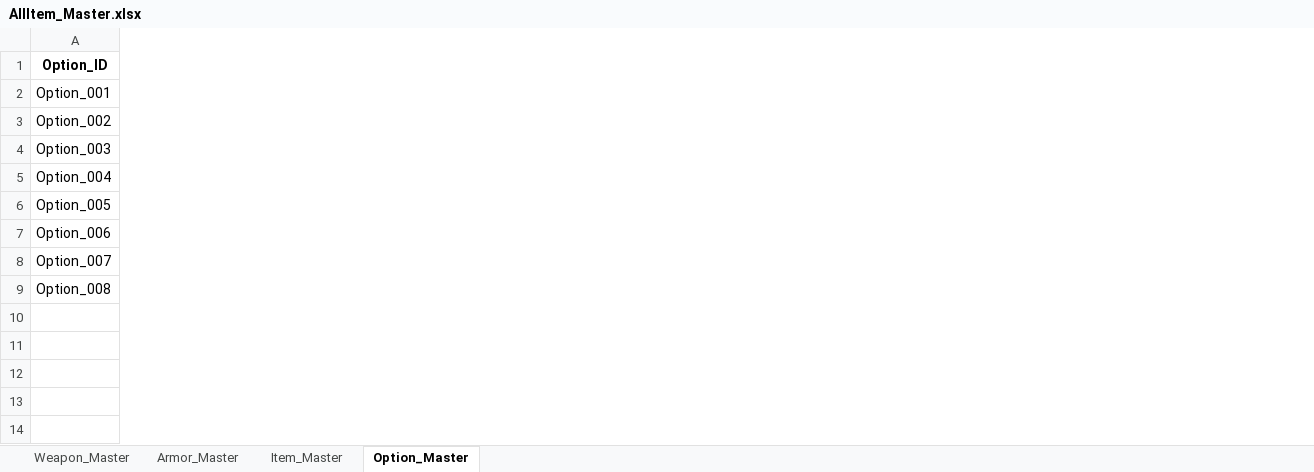
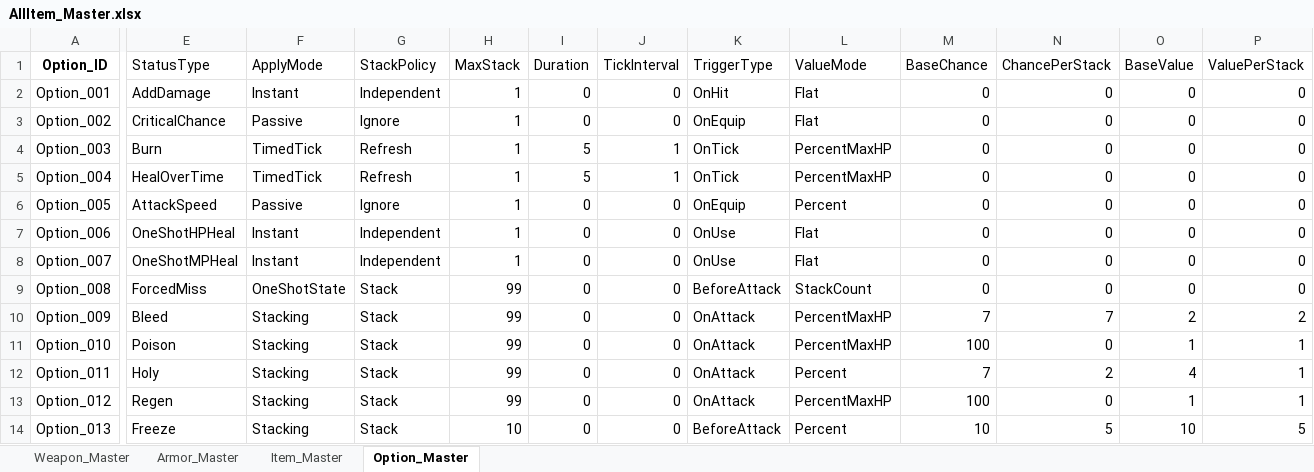
Before and after one commit to SoyCkicken/Adventure, an Excel workbook: JsonFile/Assets/ExcelFiles/AllItem_Master.xlsx, sheet Option_Master, drawn as a sheet; only a part is shown, gaps mark what is left out; values as stored, in another font and other column widths than the file's, no borders; rows hold the shown columns only; the diff covers the shown part only; the diff names each change by its address in the sheet, - before the commit and + after, or states it on an @@ line.

Commit message:
Expand equipment status effects

```diff
--- a/JsonFile/Assets/ExcelFiles/AllItem_Master.xlsx (sheet Option_Master)
+++ b/JsonFile/Assets/ExcelFiles/AllItem_Master.xlsx (sheet Option_Master)
+column E (StatusType), rows 2-9: AddDamage | CriticalChance | Burn | HealOverTime | AttackSpeed | OneShotHPHeal | OneShotMPHeal | ForcedMiss
+column F (ApplyMode), rows 2-9: Instant | Passive | TimedTick | TimedTick | Passive | Instant | Instant | OneShotState
+column G (StackPolicy), rows 2-9: Independent | Ignore | Refresh | Refresh | Ignore | Independent | Independent | Stack
+column H (MaxStack), rows 2-9: 1 | 1 | 1 | 1 | 1 | 1 | 1 | 99
+column I (Duration), rows 2-9: 0 | 0 | 5 | 5 | 0 | 0 | 0 | 0
+column J (TickInterval), rows 2-9: 0 | 0 | 1 | 1 | 0 | 0 | 0 | 0
+column K (TriggerType), rows 2-9: OnHit | OnEquip | OnTick | OnTick | OnEquip | OnUse | OnUse | BeforeAttack
+column L (ValueMode), rows 2-9: Flat | Flat | PercentMaxHP | PercentMaxHP | Percent | Flat | Flat | StackCount
+column M (BaseChance), rows 2-9: all 0
+column N (ChancePerStack), rows 2-9: all 0
+column O (BaseValue), rows 2-9: all 0
+column P (ValuePerStack), rows 2-9: all 0
+row 10: Option_009 | Bleed | Stacking | Stack | 99 | 0 | 0 | OnAttack | PercentMaxHP | 7 | 7 | 2 | 2
+row 11: Option_010 | Poison | Stacking | Stack | 99 | 0 | 0 | OnAttack | PercentMaxHP | 100 | 0 | 1 | 1
+row 12: Option_011 | Holy | Stacking | Stack | 99 | 0 | 0 | OnAttack | Percent | 7 | 2 | 4 | 1
+row 13: Option_012 | Regen | Stacking | Stack | 99 | 0 | 0 | OnAttack | PercentMaxHP | 100 | 0 | 1 | 1
+row 14: Option_013 | Freeze | Stacking | Stack | 10 | 0 | 0 | BeforeAttack | Percent | 10 | 5 | 10 | 5
```
Also changed, not shown: 3 added columns and 2 edited cells elsewhere in this sheet, sheet Weapon_Master, 30 other files.
